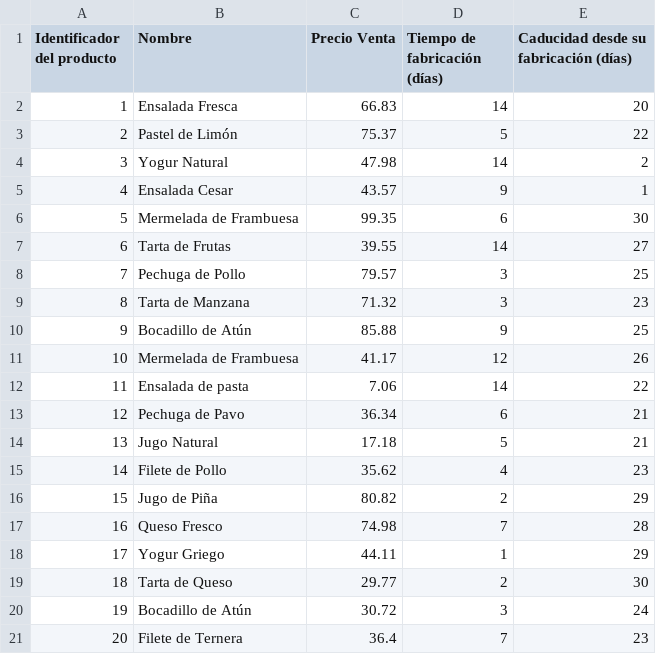
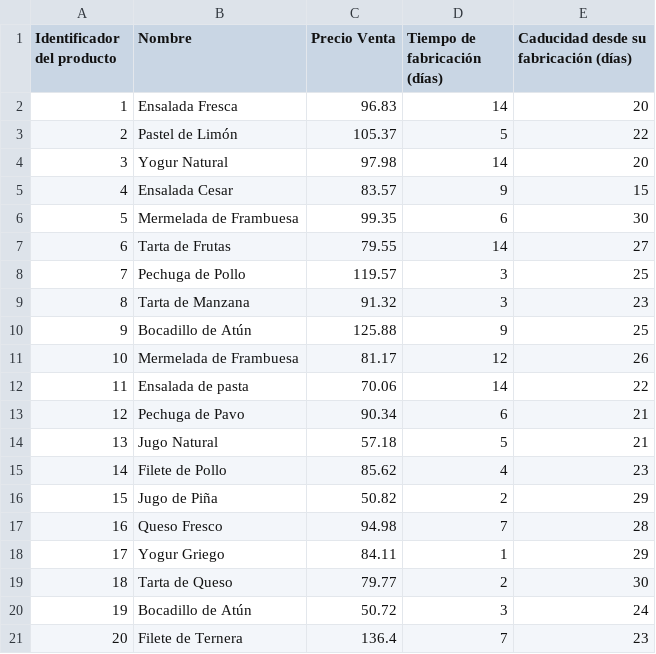
Before and after one commit to Miguelstucom/Route_Generator, a CSV file: Route_Generator/static/csv/productos_que_se_elaboran_1.csv, drawn as a sheet.

Commit message:
precios ajustados

```diff
--- a/Route_Generator/static/csv/productos_que_se_elaboran_1.csv
+++ b/Route_Generator/static/csv/productos_que_se_elaboran_1.csv
@@ -1,21 +1,21 @@
 Identificador del producto,Nombre,Precio Venta,Tiempo de fabricación (días),Caducidad desde su fabricación (días)
-1,Ensalada Fresca,66.83,14,20
-2,Pastel de Limón,75.37,5,22
-3,Yogur Natural,47.98,14,2
-4,Ensalada Cesar,43.57,9,1
+1,Ensalada Fresca,96.83,14,20
+2,Pastel de Limón,105.37,5,22
+3,Yogur Natural,97.98,14,20
+4,Ensalada Cesar,83.57,9,15
 5,Mermelada de Frambuesa,99.35,6,30
-6,Tarta de Frutas,39.55,14,27
-7,Pechuga de Pollo,79.57,3,25
-8,Tarta de Manzana,71.32,3,23
-9,Bocadillo de Atún,85.88,9,25
-10,Mermelada de Frambuesa,41.17,12,26
-11,Ensalada de pasta,7.06,14,22
-12,Pechuga de Pavo,36.34,6,21
-13,Jugo Natural,17.18,5,21
-14,Filete de Pollo,35.62,4,23
-15,Jugo de Piña,80.82,2,29
-16,Queso Fresco,74.98,7,28
-17,Yogur Griego,44.11,1,29
-18,Tarta de Queso,29.77,2,30
-19,Bocadillo de Atún,30.72,3,24
-20,Filete de Ternera,36.4,7,23
+6,Tarta de Frutas,79.55,14,27
+7,Pechuga de Pollo,119.57,3,25
+8,Tarta de Manzana,91.32,3,23
+9,Bocadillo de Atún,125.88,9,25
+10,Mermelada de Frambuesa,81.17,12,26
+11,Ensalada de pasta,70.06,14,22
+12,Pechuga de Pavo,90.34,6,21
+13,Jugo Natural,57.18,5,21
+14,Filete de Pollo,85.62,4,23
+15,Jugo de Piña,50.82,2,29
+16,Queso Fresco,94.98,7,28
+17,Yogur Griego,84.11,1,29
+18,Tarta de Queso,79.77,2,30
+19,Bocadillo de Atún,50.72,3,24
+20,Filete de Ternera,136.4,7,23
```
Also changed, not shown: 3 other files.
